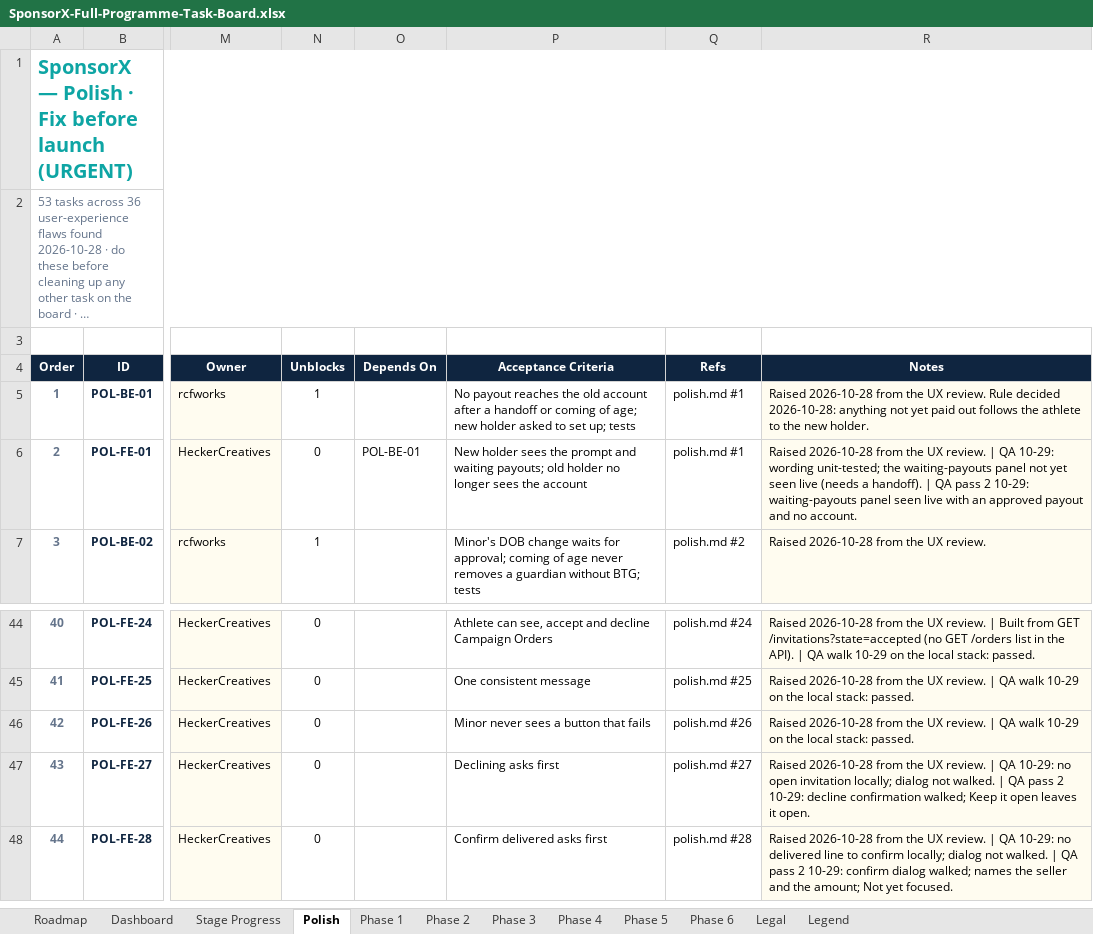
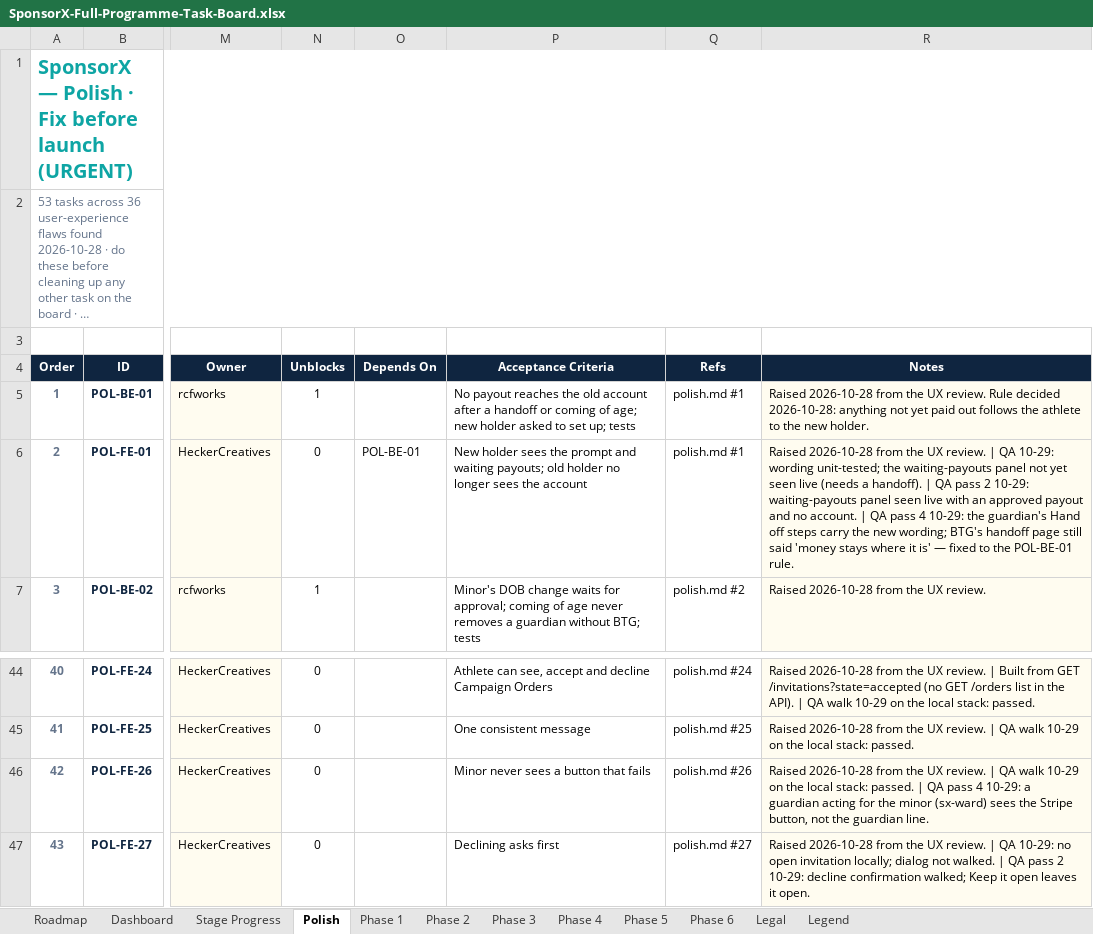
Before and after one commit to BTG-Sports/sponsorX_dev, an Excel workbook: Claude outputs/SponsorX-Full-Programme-Task-Board.xlsx, sheet Polish, drawn as a sheet; only a part is shown, gaps mark what is left out; the shorter side is filled out with more unchanged rows; long unchanged cells end in …; values as stored, in another font and other column widths than the file's, no borders; conditional formats not drawn; the diff names each change by its address in the sheet, - before the commit and + after, or states it on an @@ line.

```diff
--- a/Claude outputs/SponsorX-Full-Programme-Task-Board.xlsx (sheet Polish)
+++ b/Claude outputs/SponsorX-Full-Programme-Task-Board.xlsx (sheet Polish)
-R6 (Notes): …no account.
+R6 (Notes): …no account. | QA pass 4 10-29: the guardian's Hand off steps carry the new wording; BTG's handoff page still said 'money stays where it is' — fixed to the POL-BE-01 rule.
-R46 (Notes): …stack: passed.
+R46 (Notes): …stack: passed. | QA pass 4 10-29: a guardian acting for the minor (sx-ward) sees the Stripe button, not the guardian line.
```
Also changed, not shown: sheet Phase 1, 4 other files.
